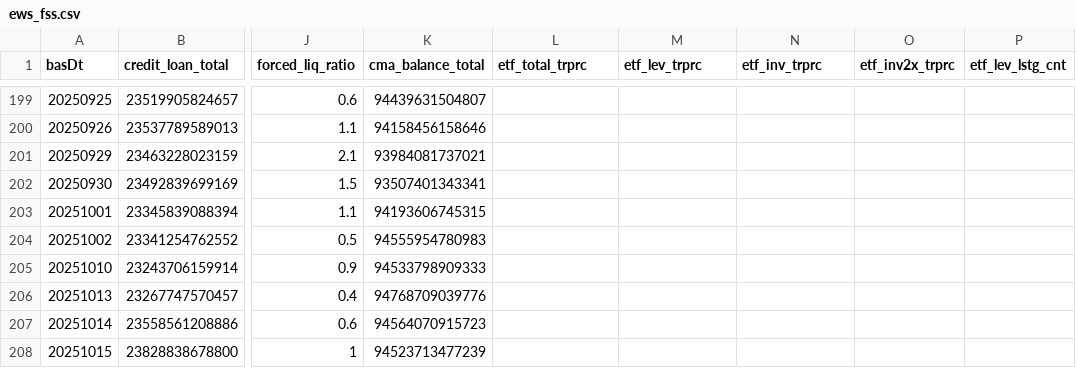
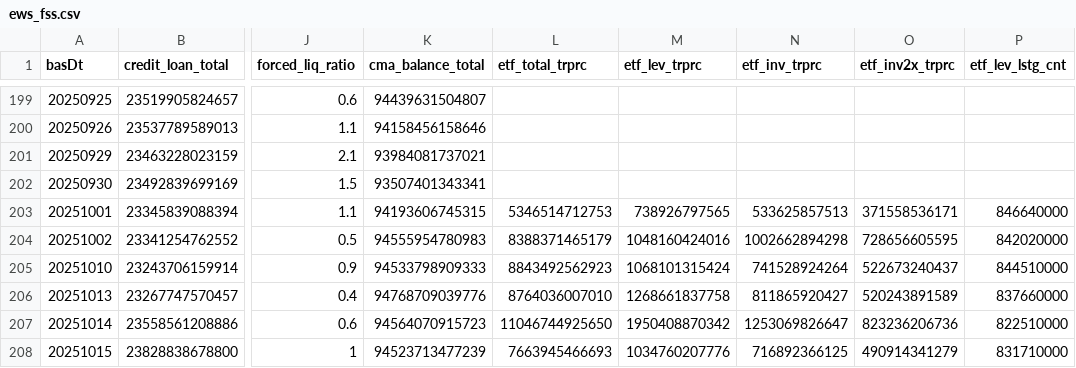
Before and after one commit to Leelll1/Screen, a CSV file: results/fss/ews_fss.csv, drawn as a sheet; only a part is shown, gaps mark what is left out; the diff covers the shown part only; the diff names each change by its address in the sheet, - before the commit and + after, or states it on an @@ line.

```diff
--- a/results/fss/ews_fss.csv
+++ b/results/fss/ews_fss.csv
-L203 (etf_total_trprc): (empty)
+L203 (etf_total_trprc): 5346514712753
-M203 (etf_lev_trprc): (empty)
+M203 (etf_lev_trprc): 738926797565
-N203 (etf_inv_trprc): (empty)
+N203 (etf_inv_trprc): 533625857513
-O203 (etf_inv2x_trprc): (empty)
+O203 (etf_inv2x_trprc): 371558536171
-P203 (etf_lev_lstg_cnt): (empty)
+P203 (etf_lev_lstg_cnt): 846640000
-L204 (etf_total_trprc): (empty)
+L204 (etf_total_trprc): 8388371465179
-M204 (etf_lev_trprc): (empty)
+M204 (etf_lev_trprc): 1048160424016
-N204 (etf_inv_trprc): (empty)
+N204 (etf_inv_trprc): 1002662894298
-O204 (etf_inv2x_trprc): (empty)
+O204 (etf_inv2x_trprc): 728656605595
-P204 (etf_lev_lstg_cnt): (empty)
+P204 (etf_lev_lstg_cnt): 842020000
-L205 (etf_total_trprc): (empty)
+L205 (etf_total_trprc): 8843492562923
-M205 (etf_lev_trprc): (empty)
+M205 (etf_lev_trprc): 1068101315424
-N205 (etf_inv_trprc): (empty)
+N205 (etf_inv_trprc): 741528924264
-O205 (etf_inv2x_trprc): (empty)
+O205 (etf_inv2x_trprc): 522673240437
-P205 (etf_lev_lstg_cnt): (empty)
+P205 (etf_lev_lstg_cnt): 844510000
-L206 (etf_total_trprc): (empty)
+L206 (etf_total_trprc): 8764036007010
-M206 (etf_lev_trprc): (empty)
+M206 (etf_lev_trprc): 1268661837758
-N206 (etf_inv_trprc): (empty)
+N206 (etf_inv_trprc): 811865920427
-O206 (etf_inv2x_trprc): (empty)
+O206 (etf_inv2x_trprc): 520243891589
-P206 (etf_lev_lstg_cnt): (empty)
+P206 (etf_lev_lstg_cnt): 837660000
-L207 (etf_total_trprc): (empty)
+L207 (etf_total_trprc): 11046744925650
-M207 (etf_lev_trprc): (empty)
+M207 (etf_lev_trprc): 1950408870342
-N207 (etf_inv_trprc): (empty)
+N207 (etf_inv_trprc): 1253069826647
-O207 (etf_inv2x_trprc): (empty)
+O207 (etf_inv2x_trprc): 823236206736
-P207 (etf_lev_lstg_cnt): (empty)
+P207 (etf_lev_lstg_cnt): 822510000
-L208 (etf_total_trprc): (empty)
+L208 (etf_total_trprc): 7663945466693
-M208 (etf_lev_trprc): (empty)
+M208 (etf_lev_trprc): 1034760207776
-N208 (etf_inv_trprc): (empty)
+N208 (etf_inv_trprc): 716892366125
-O208 (etf_inv2x_trprc): (empty)
+O208 (etf_inv2x_trprc): 490914341279
-P208 (etf_lev_lstg_cnt): (empty)
+P208 (etf_lev_lstg_cnt): 831710000
```
Also changed, not shown: 70 edited cells elsewhere in this file, results/_meta/source_health_202609.csv, results/fss/status.csv, 6 other files.
